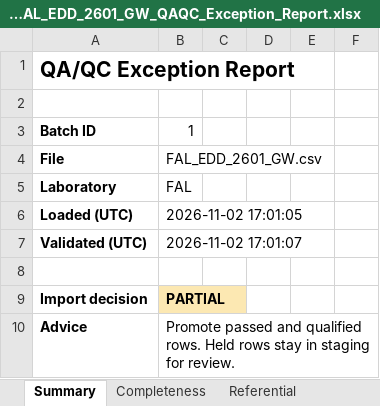
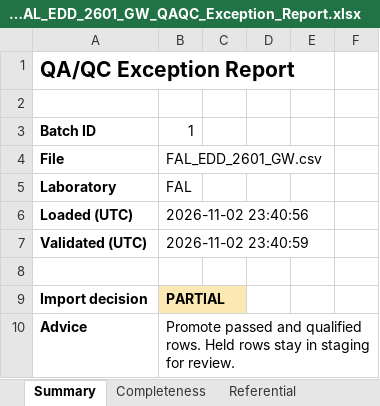
Before and after one commit to PriyankaSagwekar/EDD-Validation-Engine-and-QA-QC, an Excel workbook: data/reports/Batch001_FAL_EDD_2601_GW_QAQC_Exception_Report.xlsx, sheet Summary, drawn as a sheet; only a part is shown; values as stored, in another font and other column widths than the file's, no borders; the diff names each change by its address in the sheet, - before the commit and + after, or states it on an @@ line.

```diff
--- a/data/reports/Batch001_FAL_EDD_2601_GW_QAQC_Exception_Report.xlsx (sheet Summary)
+++ b/data/reports/Batch001_FAL_EDD_2601_GW_QAQC_Exception_Report.xlsx (sheet Summary)
-B6: 2026-11-02 17:01:05
+B6: 2026-11-02 23:40:56
-B7: 2026-11-02 17:01:07
+B7: 2026-11-02 23:40:59
```
Also changed, not shown: data/reports/Batch002_FAL_EDD_2602_SO_QAQC_Exception_Report.xlsx, data/reports/Batch003_FAL_EDD_2604_GW_QAQC_Exception_Report.xlsx, 29 other files.
